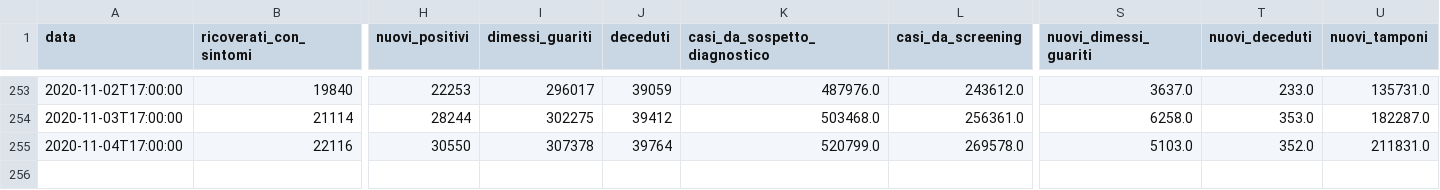
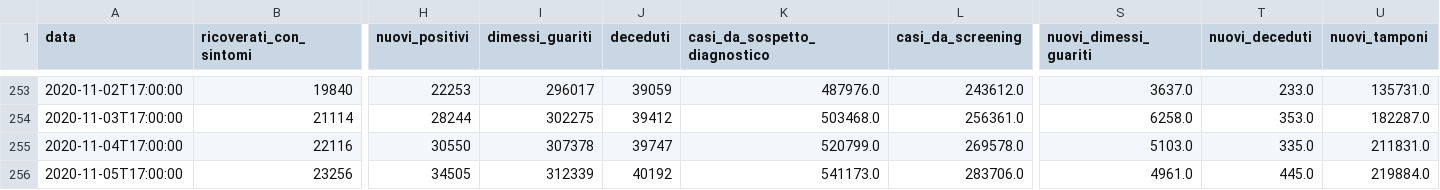
Before and after one commit to antoniograsso21/covid19, a CSV file: data/csv/covid19-andamento-nazionale.csv, drawn as a sheet; only a part is shown, gaps mark what is left out; rows hold the shown columns only; the diff names each change by its address in the sheet, - before the commit and + after, or states it on an @@ line.

```diff
--- a/data/csv/covid19-andamento-nazionale.csv
+++ b/data/csv/covid19-andamento-nazionale.csv
-J255 (deceduti): 39764
+J255 (deceduti): 39747
-T255 (nuovi_deceduti): 352.0
+T255 (nuovi_deceduti): 335.0
+row 256: 2020-11-05T17:00:00 | 23256 | 34505 | 312339 | 40192 | 541173.0 | 283706.0 | 4961.0 | 445.0 | 219884.0
```
Also changed, not shown: data/csv/covid19-province.csv, data/csv/covid19-regioni.csv, 28 other files.
